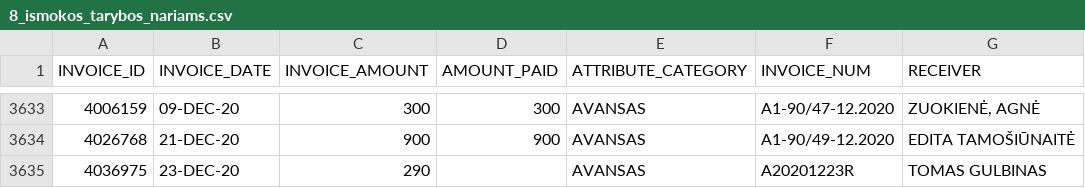
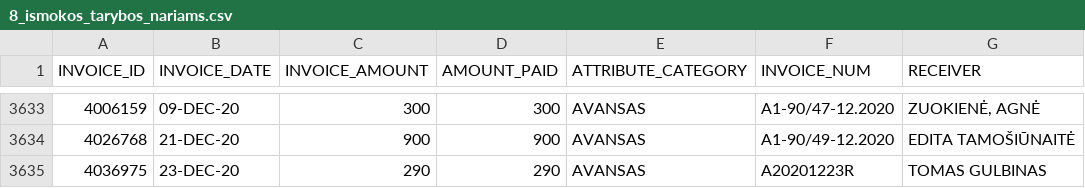
Before and after one commit to vilnius/biudzetas, a CSV file: data/8_ismokos_tarybos_nariams.csv, drawn as a sheet; only a part is shown, gaps mark what is left out.

```diff
--- a/data/8_ismokos_tarybos_nariams.csv
+++ b/data/8_ismokos_tarybos_nariams.csv
@@ -3634,2 +3634,2 @@ INVOICE_ID,INVOICE_DATE,INVOICE_AMOUNT,AMOUNT_PAID,ATTRIBUTE_CATEGORY,INVOICE_NU
 4026768,21-DEC-20,900,900,AVANSAS,A1-90/49-12.2020,"EDITA TAMOŠIŪNAITĖ"
-4036975,23-DEC-20,290,,AVANSAS,A20201223R,"TOMAS GULBINAS"
+4036975,23-DEC-20,290,290,AVANSAS,A20201223R,"TOMAS GULBINAS"
```
Also changed, not shown: data/9_kanceliarines.csv, 5 other files.
